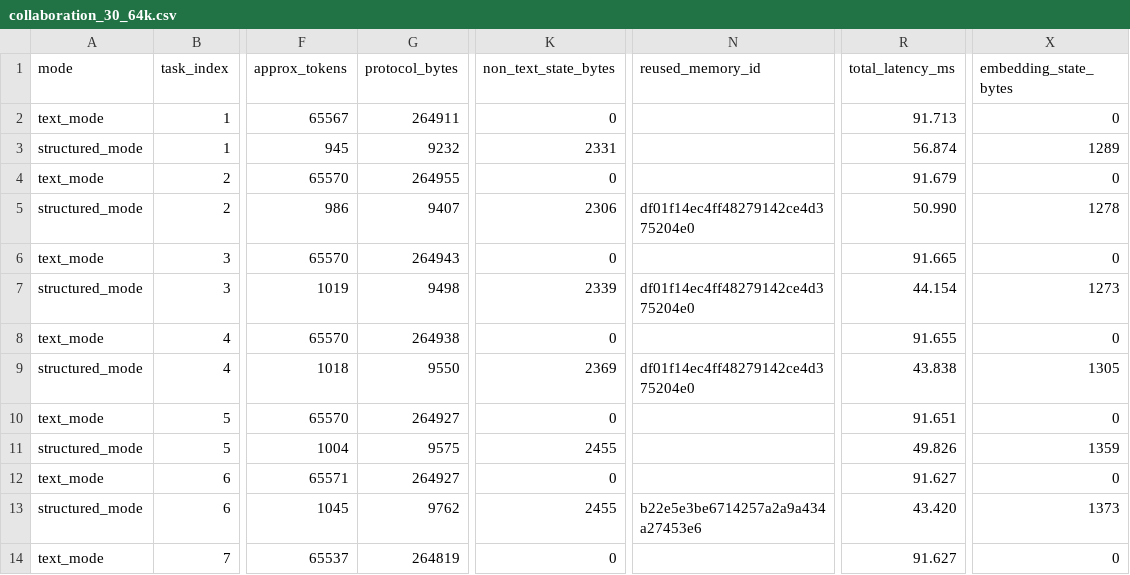
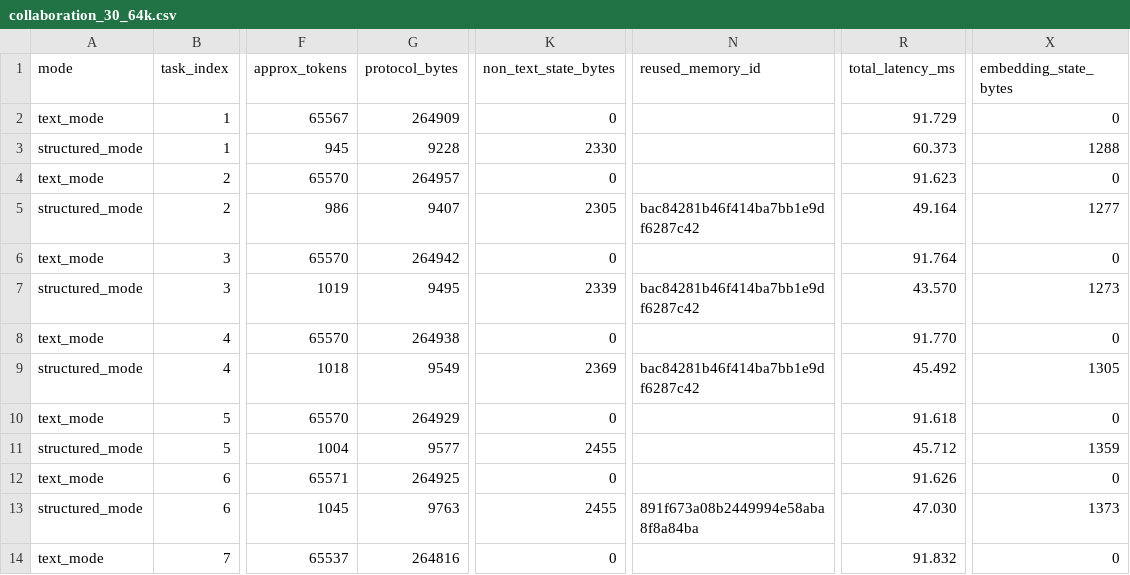
Before and after one commit to 2424686710/comembus, a CSV file: results/stress/collaboration_30_64k.csv, drawn as a sheet; only a part is shown, gaps mark what is left out; the diff covers the shown part only; the diff names each change by its address in the sheet, - before the commit and + after, or states it on an @@ line.

```diff
--- a/results/stress/collaboration_30_64k.csv
+++ b/results/stress/collaboration_30_64k.csv
-G2 (protocol_bytes): 264911
+G2 (protocol_bytes): 264909
-R2 (total_latency_ms): 91.713
+R2 (total_latency_ms): 91.729
-G3 (protocol_bytes): 9232
+G3 (protocol_bytes): 9228
-K3 (non_text_state_bytes): 2331
+K3 (non_text_state_bytes): 2330
-R3 (total_latency_ms): 56.874
+R3 (total_latency_ms): 60.373
-X3 (embedding_state_bytes): 1289
+X3 (embedding_state_bytes): 1288
-G4 (protocol_bytes): 264955
+G4 (protocol_bytes): 264957
-R4 (total_latency_ms): 91.679
+R4 (total_latency_ms): 91.623
-K5 (non_text_state_bytes): 2306
+K5 (non_text_state_bytes): 2305
-N5 (reused_memory_id): df01f14ec4ff48279142ce4d375204e0
+N5 (reused_memory_id): bac84281b46f414ba7bb1e9df6287c42
-R5 (total_latency_ms): 50.990
+R5 (total_latency_ms): 49.164
-X5 (embedding_state_bytes): 1278
+X5 (embedding_state_bytes): 1277
-G6 (protocol_bytes): 264943
+G6 (protocol_bytes): 264942
-R6 (total_latency_ms): 91.665
+R6 (total_latency_ms): 91.764
-G7 (protocol_bytes): 9498
+G7 (protocol_bytes): 9495
-N7 (reused_memory_id): df01f14ec4ff48279142ce4d375204e0
+N7 (reused_memory_id): bac84281b46f414ba7bb1e9df6287c42
-R7 (total_latency_ms): 44.154
+R7 (total_latency_ms): 43.570
-R8 (total_latency_ms): 91.655
+R8 (total_latency_ms): 91.770
-G9 (protocol_bytes): 9550
+G9 (protocol_bytes): 9549
-N9 (reused_memory_id): df01f14ec4ff48279142ce4d375204e0
+N9 (reused_memory_id): bac84281b46f414ba7bb1e9df6287c42
-R9 (total_latency_ms): 43.838
+R9 (total_latency_ms): 45.492
-G10 (protocol_bytes): 264927
+G10 (protocol_bytes): 264929
-R10 (total_latency_ms): 91.651
+R10 (total_latency_ms): 91.618
-G11 (protocol_bytes): 9575
+G11 (protocol_bytes): 9577
-R11 (total_latency_ms): 49.826
+R11 (total_latency_ms): 45.712
-G12 (protocol_bytes): 264927
+G12 (protocol_bytes): 264925
-R12 (total_latency_ms): 91.627
+R12 (total_latency_ms): 91.626
-G13 (protocol_bytes): 9762
+G13 (protocol_bytes): 9763
-N13 (reused_memory_id): b22e5e3be6714257a2a9a434a27453e6
+N13 (reused_memory_id): 891f673a08b2449994e58aba8f8a84ba
-R13 (total_latency_ms): 43.420
+R13 (total_latency_ms): 47.030
-G14 (protocol_bytes): 264819
+G14 (protocol_bytes): 264816
-R14 (total_latency_ms): 91.627
+R14 (total_latency_ms): 91.832
```
Also changed, not shown: 124 edited cells elsewhere in this file, results/stress/collaboration_30_16k.csv, results/stress/collaboration_60_64k.csv, 22 other files.
